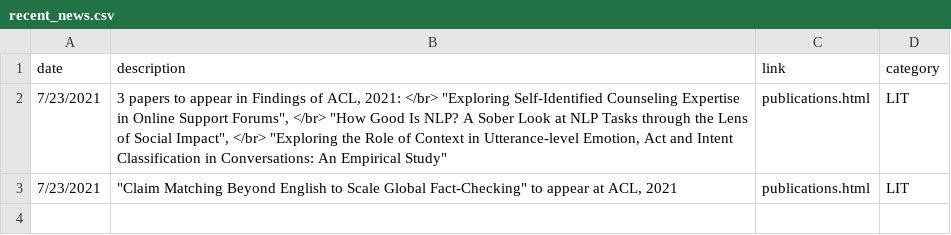
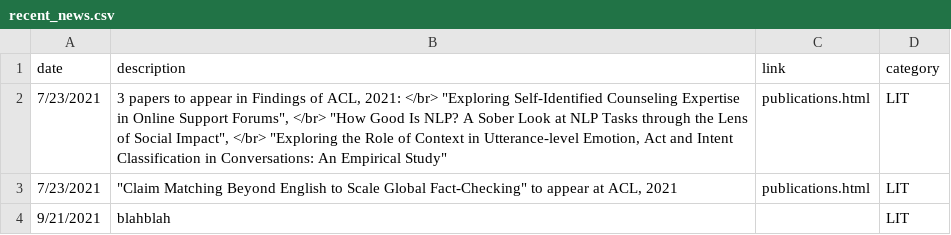
Before and after one commit to leopoldwhite/LuoUndergradXJTU.github.io, a CSV file: data/recent_news.csv, drawn as a sheet; the diff names each change by its address in the sheet, - before the commit and + after, or states it on an @@ line.

```diff
--- a/data/recent_news.csv
+++ b/data/recent_news.csv
+row 4: 9/21/2021 | blahblah |  | LIT
```
Also changed, not shown: data/publications.csv.
